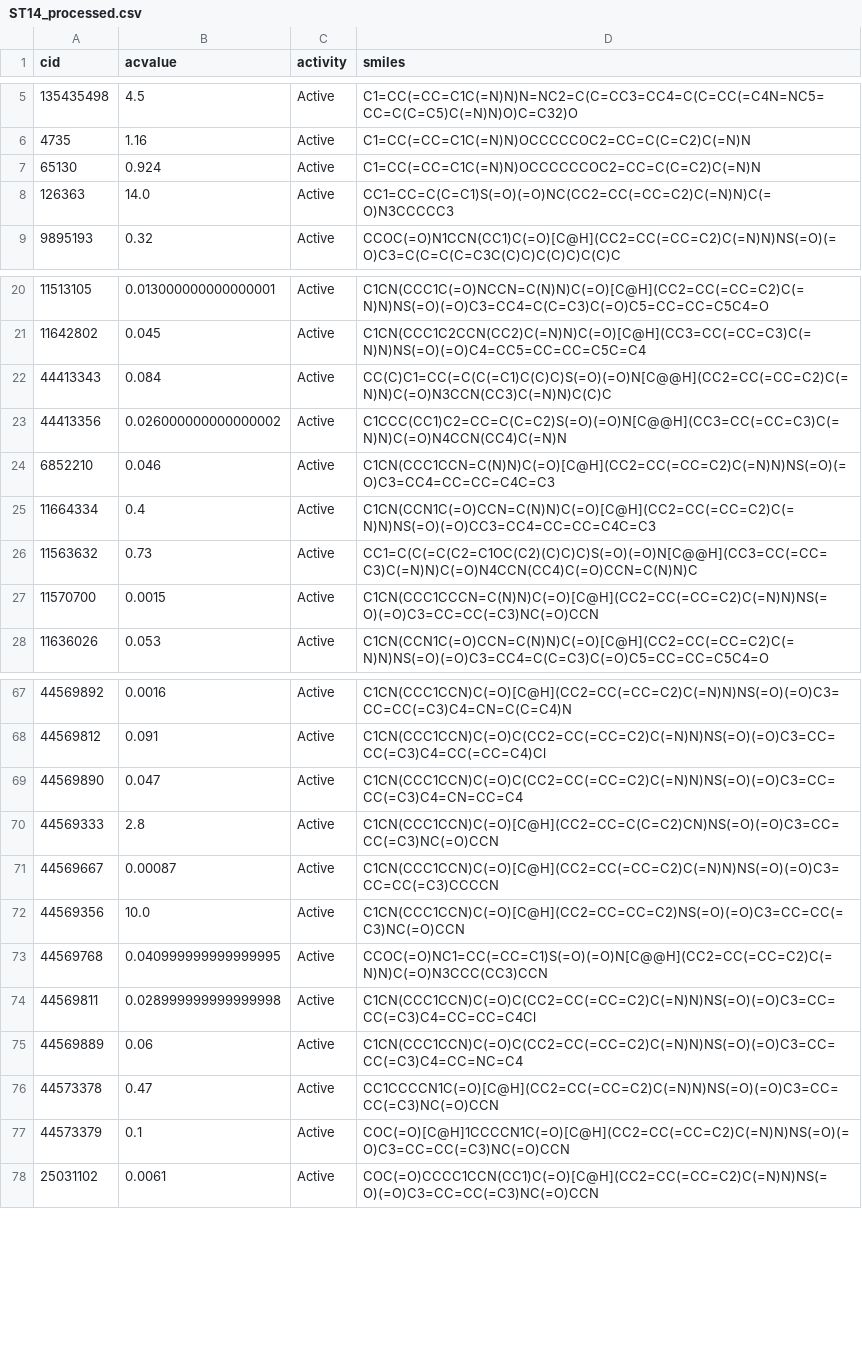
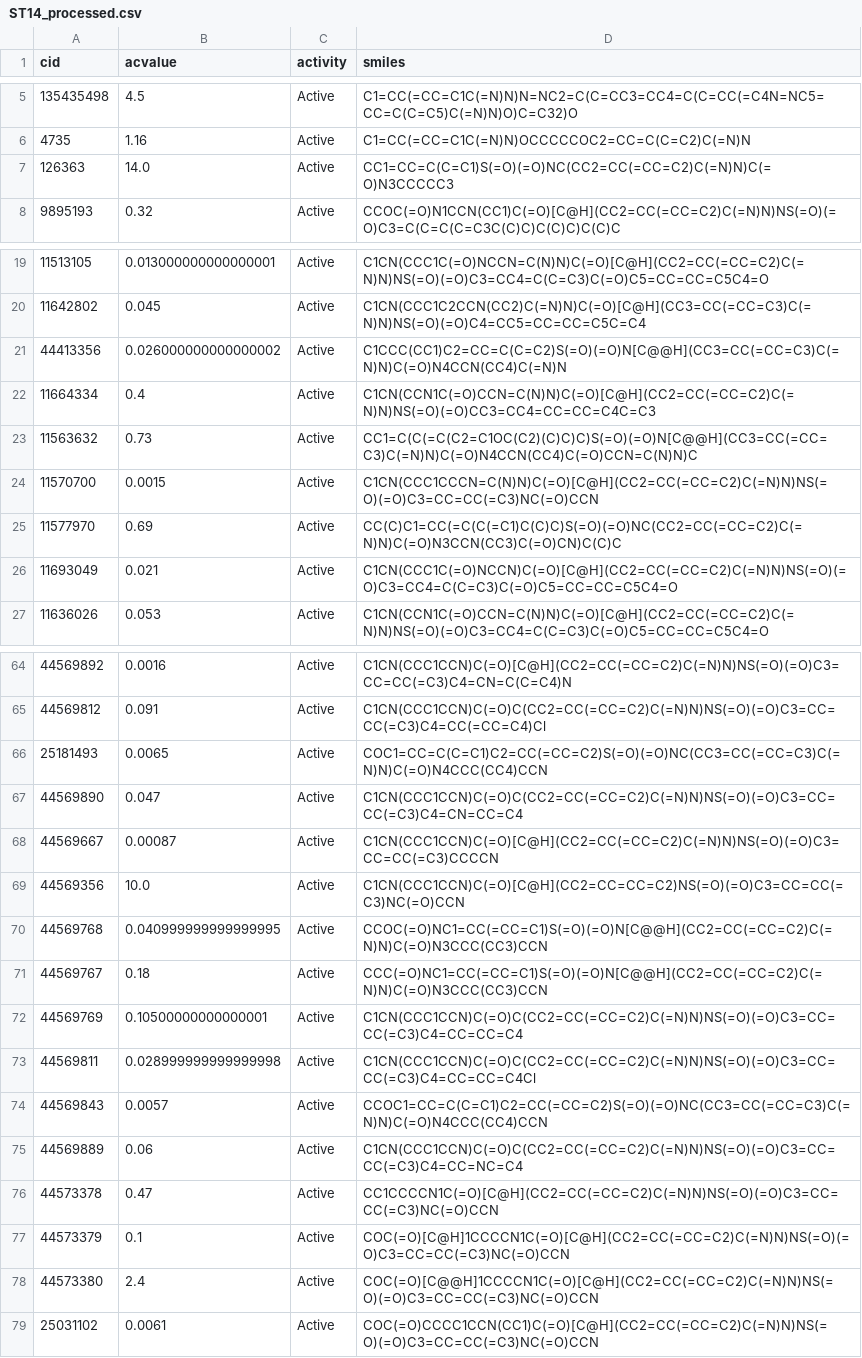
Before and after one commit to srensi/tmprss2, a CSV file: dumps/ST14_processed.csv, drawn as a sheet; only a part is shown, gaps mark what is left out; removed rows and columns are numbered as before the commit, all else as after; the diff covers the shown part only; the diff names each change by its address in the sheet, - before the commit and + after, or states it on an @@ line.

```diff
--- a/dumps/ST14_processed.csv
+++ b/dumps/ST14_processed.csv
-row 7: 65130 | 0.924 | Active | C1=CC(=CC=C1C(=N)N)OCCCCCCOC2=CC=C(C=C2)C(=N)N
-row 22: 44413343 | 0.084 | Active | CC(C)C1=CC(=C(C(=C1)C(C)C)S(=O)(=O)N[C@@H](CC2=CC(=CC=C2)C(=N)N)C(=O)N3CCN(CC3)C(=N)N)C(C)C
-row 24: 6852210 | 0.046 | Active | C1CN(CCC1CCN=C(N)N)C(=O)[C@H](CC2=CC(=CC=C2)C(=N)N)NS(=O)(=O)C3=CC4=CC=CC=C4C=C3
+row 25: 11577970 | 0.69 | Active | CC(C)C1=CC(=C(C(=C1)C(C)C)S(=O)(=O)NC(CC2=CC(=CC=C2)C(=N)N)C(=O)N3CCN(CC3)C(=O)CN)C(C)C
+row 26: 11693049 | 0.021 | Active | C1CN(CCC1C(=O)NCCN)C(=O)[C@H](CC2=CC(=CC=C2)C(=N)N)NS(=O)(=O)C3=CC4=C(C=C3)C(=O)C5=CC=CC=C5C4=O
+row 66: 25181493 | 0.0065 | Active | COC1=CC=C(C=C1)C2=CC(=CC=C2)S(=O)(=O)NC(CC3=CC(=CC=C3)C(=N)N)C(=O)N4CCC(CC4)CCN
-row 70: 44569333 | 2.8 | Active | C1CN(CCC1CCN)C(=O)[C@H](CC2=CC=C(C=C2)CN)NS(=O)(=O)C3=CC=CC(=C3)NC(=O)CCN
+row 71: 44569767 | 0.18 | Active | CCC(=O)NC1=CC(=CC=C1)S(=O)(=O)N[C@@H](CC2=CC(=CC=C2)C(=N)N)C(=O)N3CCC(CC3)CCN
+row 72: 44569769 | 0.10500000000000001 | Active | C1CN(CCC1CCN)C(=O)C(CC2=CC(=CC=C2)C(=N)N)NS(=O)(=O)C3=CC=CC(=C3)C4=CC=CC=C4
+row 74: 44569843 | 0.0057 | Active | CCOC1=CC=C(C=C1)C2=CC(=CC=C2)S(=O)(=O)NC(CC3=CC(=CC=C3)C(=N)N)C(=O)N4CCC(CC4)CCN
+row 78: 44573380 | 2.4 | Active | COC(=O)[C@@H]1CCCCN1C(=O)[C@H](CC2=CC(=CC=C2)C(=N)N)NS(=O)(=O)C3=CC=CC(=C3)NC(=O)CCN
```
Also changed, not shown: 23 added rows and 12 removed rows elsewhere in this file, dumps/TMPRSS11D_processed.csv, dumps/TMPRSS6_processed.csv, 21 other files.
